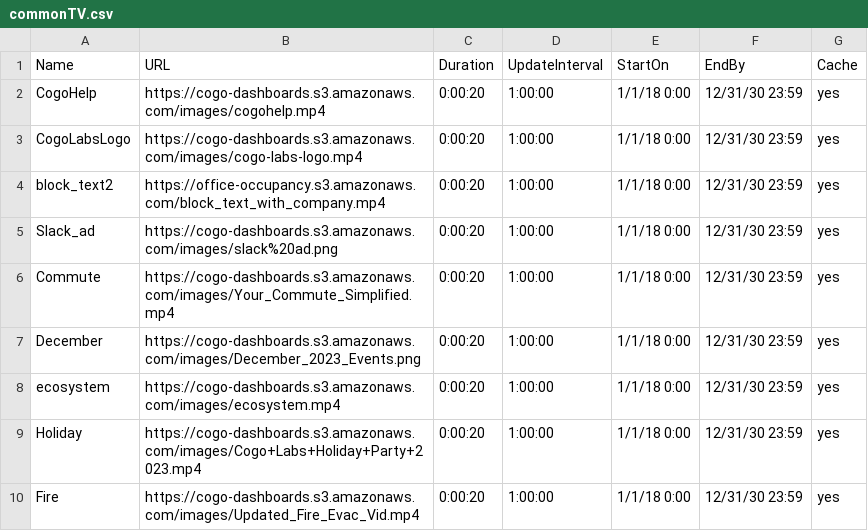
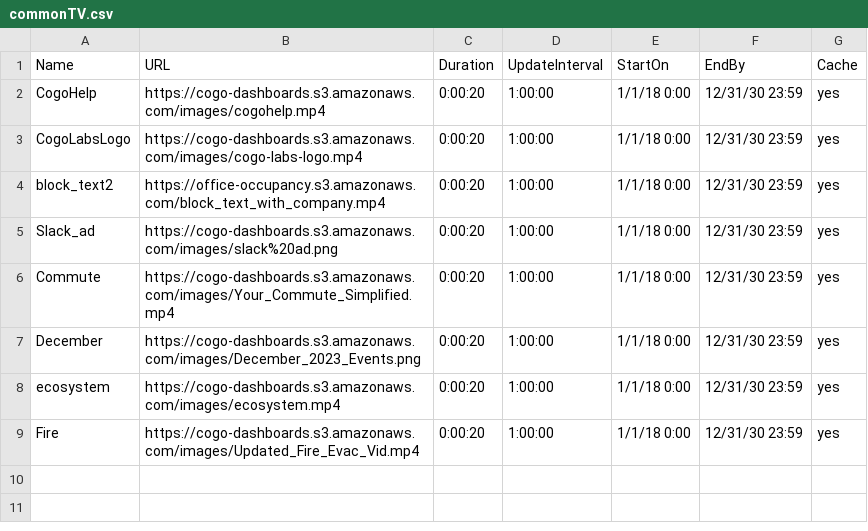
Before and after one commit to cogo-roadmaps/exhibits, a CSV file: csv/commonTV.csv, drawn as a sheet; the diff names each change by its address in the sheet, - before the commit and + after, or states it on an @@ line.

Commit message:
Update commonTV.csv

```diff
--- a/csv/commonTV.csv
+++ b/csv/commonTV.csv
-row 9: Holiday | https://cogo-dashboards.s3.amazonaws.com/images/Cogo+Labs+Holiday+Party+2023.mp4 | 0:00:20 | 1:00:00 | 1/1/18 0:00 | 12/31/30 23:59 | yes
```
